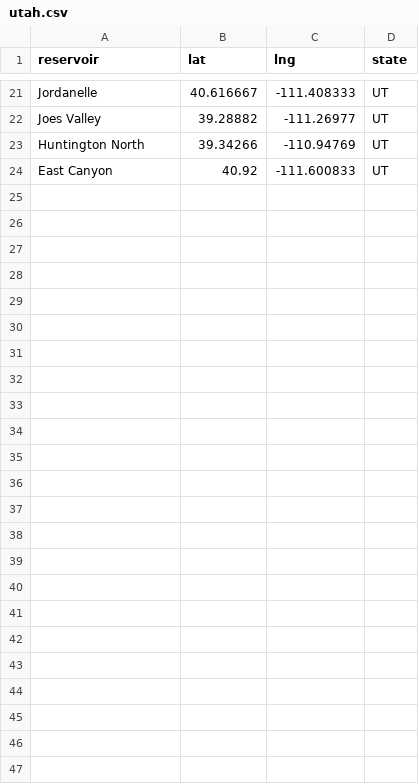
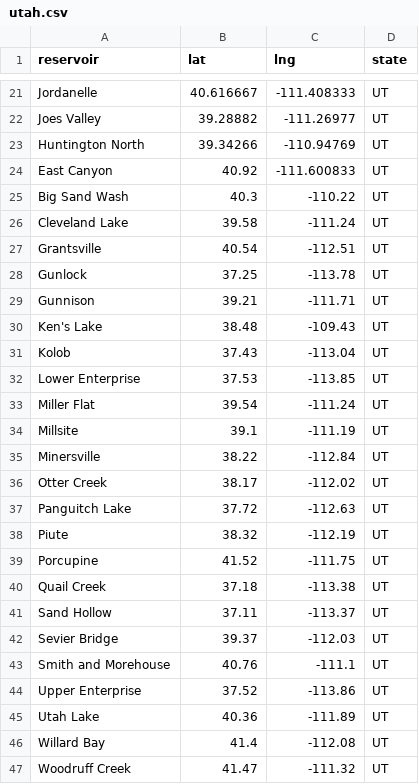
Before and after one commit to lfarrell/Western-Water, a CSV file: station_data/utah.csv, drawn as a sheet; only a part is shown, gaps mark what is left out.

```diff
--- a/station_data/utah.csv
+++ b/station_data/utah.csv
@@ -24 +24,24 @@ Jordanelle,40.616667,-111.408333,UT
 "East Canyon",40.92,-111.600833,UT
+"Big Sand Wash",40.3,-110.22,UT
+"Cleveland Lake",39.58,-111.24,UT
+Grantsville,40.54,-112.51,UT
+Gunlock,37.25,-113.78,UT
+Gunnison,39.21,-111.71,UT
+"Ken's Lake",38.48,-109.43,UT
+Kolob,37.43,-113.04,UT
+"Lower Enterprise",37.53,-113.85,UT
+"Miller Flat",39.54,-111.24,UT
+Millsite,39.1,-111.19,UT
+Minersville,38.22,-112.84,UT
+"Otter Creek",38.17,-112.02,UT
+"Panguitch Lake",37.72,-112.63,UT
+Piute,38.32,-112.19,UT
+Porcupine,41.52,-111.75,UT
+"Quail Creek",37.18,-113.38,UT
+"Sand Hollow",37.11,-113.37,UT
+"Sevier Bridge",39.37,-112.03,UT
+"Smith and Morehouse",40.76,-111.1,UT
+"Upper Enterprise",37.52,-113.86,UT
+"Utah Lake",40.36,-111.89,UT
+"Willard Bay",41.4,-112.08,UT
+"Woodruff Creek",41.47,-111.32,UT
```
Also changed, not shown: station_data/all_resv.csv, station_data/co.csv, 9 other files.
